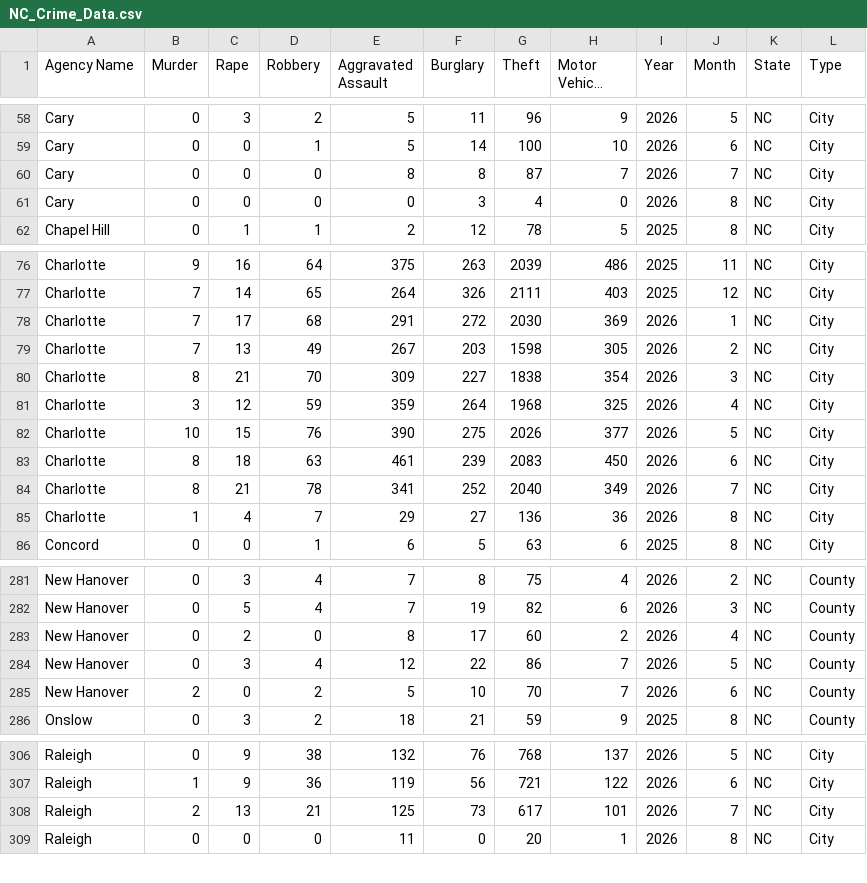
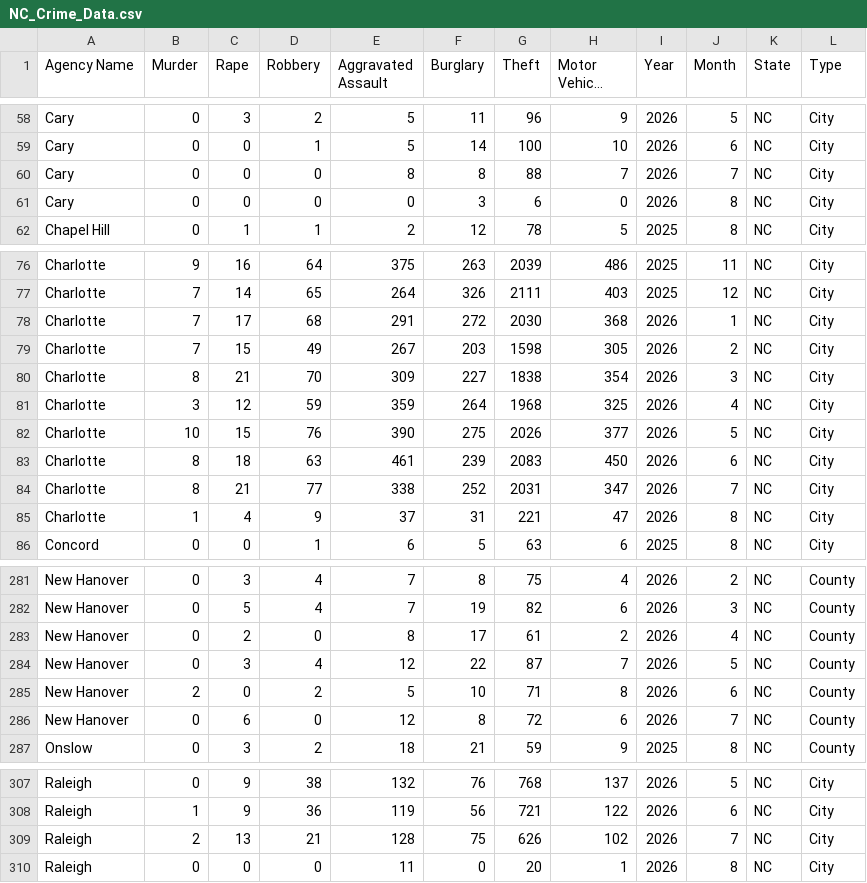
Before and after one commit to AH-Datalytics/nc-crime-output, a CSV file: NC_Crime_Data.csv, drawn as a sheet; only a part is shown, gaps mark what is left out; long unchanged cells end in …; the diff covers the shown part only.

```diff
--- a/NC_Crime_Data.csv
+++ b/NC_Crime_Data.csv
@@ -59,4 +59,4 @@ Cary,0,3,2,5,11,96,9,2026,5,NC,City
 Cary,0,0,1,5,14,100,10,2026,6,NC,City
-Cary,0,0,0,8,8,87,7,2026,7,NC,City
-Cary,0,0,0,0,3,4,0,2026,8,NC,City
+Cary,0,0,0,8,8,88,7,2026,7,NC,City
+Cary,0,0,0,0,3,6,0,2026,8,NC,City
 Chapel Hill,0,1,1,2,12,78,5,2025,8,NC,City
@@ -77,4 +77,4 @@ Charlotte,9,16,64,375,263,2039,486,2025,11,NC,City
 Charlotte,7,14,65,264,326,2111,403,2025,12,NC,City
-Charlotte,7,17,68,291,272,2030,369,2026,1,NC,City
-Charlotte,7,13,49,267,203,1598,305,2026,2,NC,City
+Charlotte,7,17,68,291,272,2030,368,2026,1,NC,City
+Charlotte,7,15,49,267,203,1598,305,2026,2,NC,City
 Charlotte,8,21,70,309,227,1838,354,2026,3,NC,City
@@ -83,4 +83,4 @@ Charlotte,10,15,76,390,275,2026,377,2026,5,NC,City
 Charlotte,8,18,63,461,239,2083,450,2026,6,NC,City
-Charlotte,8,21,78,341,252,2040,349,2026,7,NC,City
-Charlotte,1,4,7,29,27,136,36,2026,8,NC,City
+Charlotte,8,21,77,338,252,2031,347,2026,7,NC,City
+Charlotte,1,4,9,37,31,221,47,2026,8,NC,City
 Concord,0,0,1,6,5,63,6,2025,8,NC,City
@@ -282,5 +282,6 @@ New Hanover,0,3,4,7,8,75,4,2026,2,NC,County
 New Hanover,0,5,4,7,19,82,6,2026,3,NC,County
-New Hanover,0,2,0,8,17,60,2,2026,4,NC,County
-New Hanover,0,3,4,12,22,86,7,2026,5,NC,County
-New Hanover,2,0,2,5,10,70,7,2026,6,NC,County
+New Hanover,0,2,0,8,17,61,2,2026,4,NC,County
+New Hanover,0,3,4,12,22,87,7,2026,5,NC,County
+New Hanover,2,0,2,5,10,71,8,2026,6,NC,County
+New Hanover,0,6,0,12,8,72,6,2026,7,NC,County
 Onslow,0,3,2,18,21,59,9,2025,8,NC,County
@@ -307,3 +308,3 @@ Raleigh,0,9,38,132,76,768,137,2026,5,NC,City
 Raleigh,1,9,36,119,56,721,122,2026,6,NC,City
-Raleigh,2,13,21,125,73,617,101,2026,7,NC,City
+Raleigh,2,13,21,128,75,626,102,2026,7,NC,City
 Raleigh,0,0,0,11,0,20,1,2026,8,NC,City
```
Also changed, not shown: 3 edited cells elsewhere in this file.
